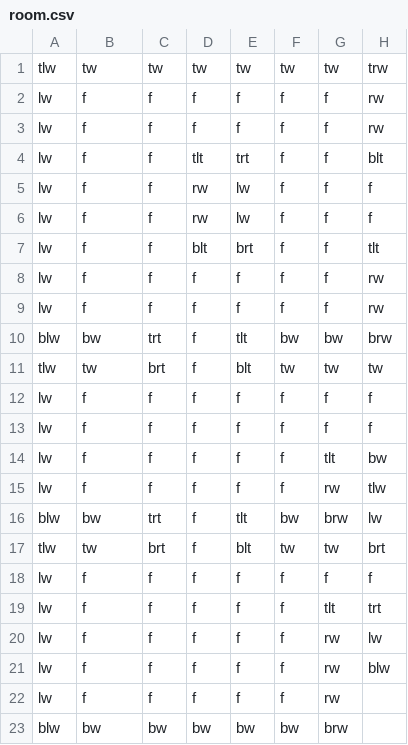
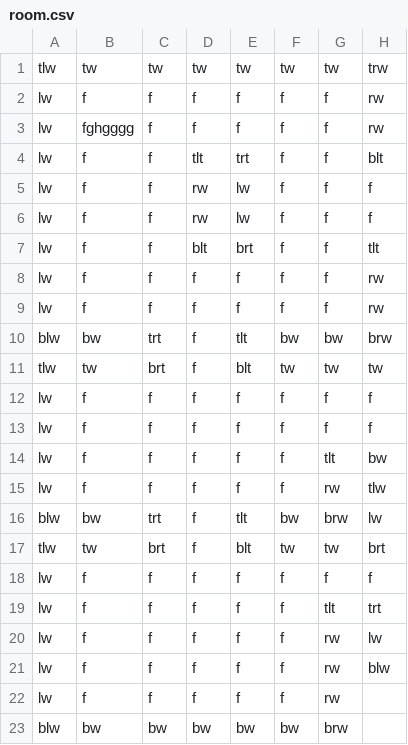
Before and after one commit to DylanSponder/Dungeon-Crawler, a CSV file: assets/Rooms/room.csv (was assets/room.csv), drawn as a sheet; only a part is shown; the diff names each change by its address in the sheet, - before the commit and + after, or states it on an @@ line.

```diff
--- a/assets/room.csv
+++ b/assets/Rooms/room.csv
-B3: f
+B3: fghgggg
```
Also changed, not shown: 12 other files.
